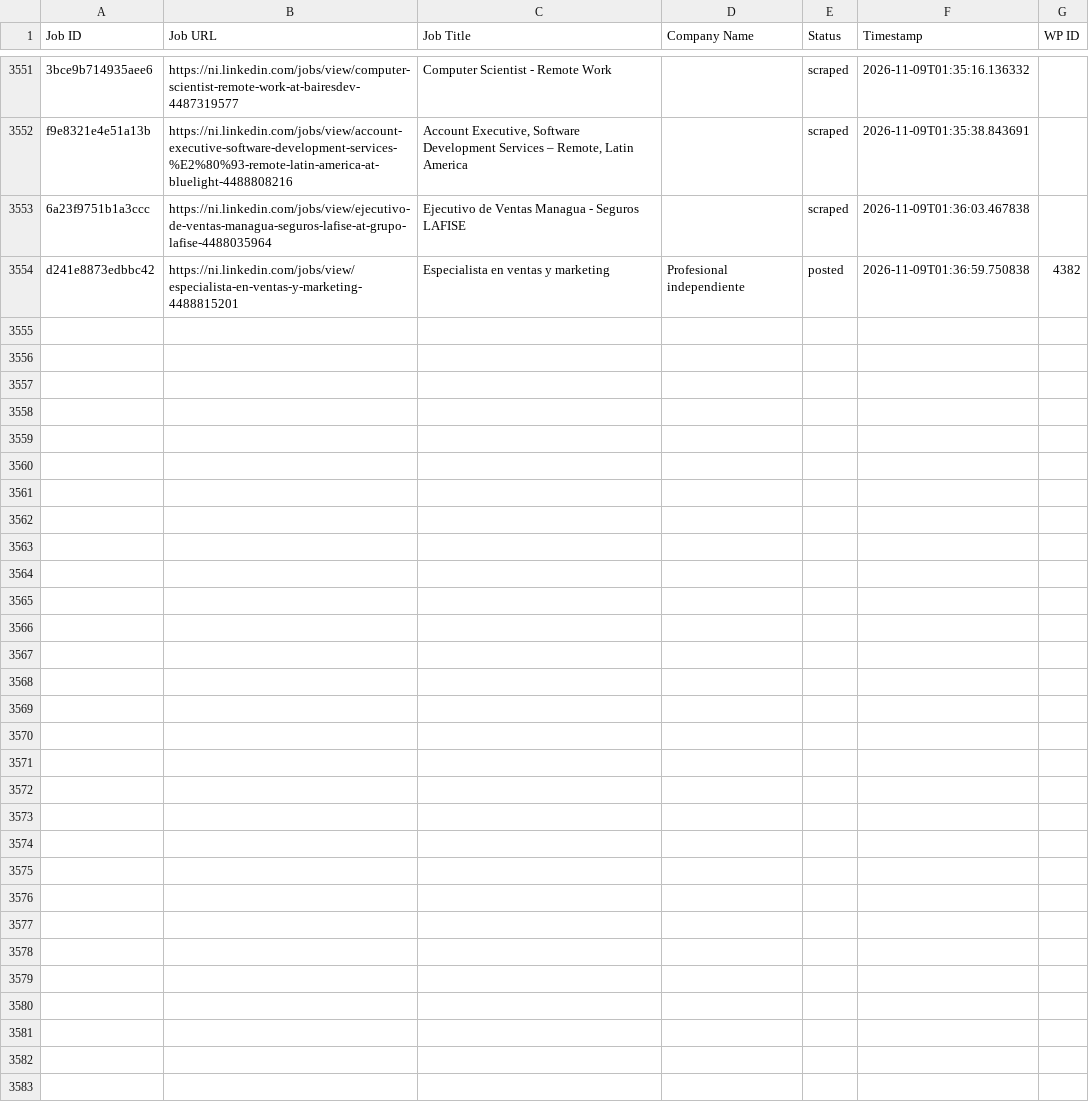
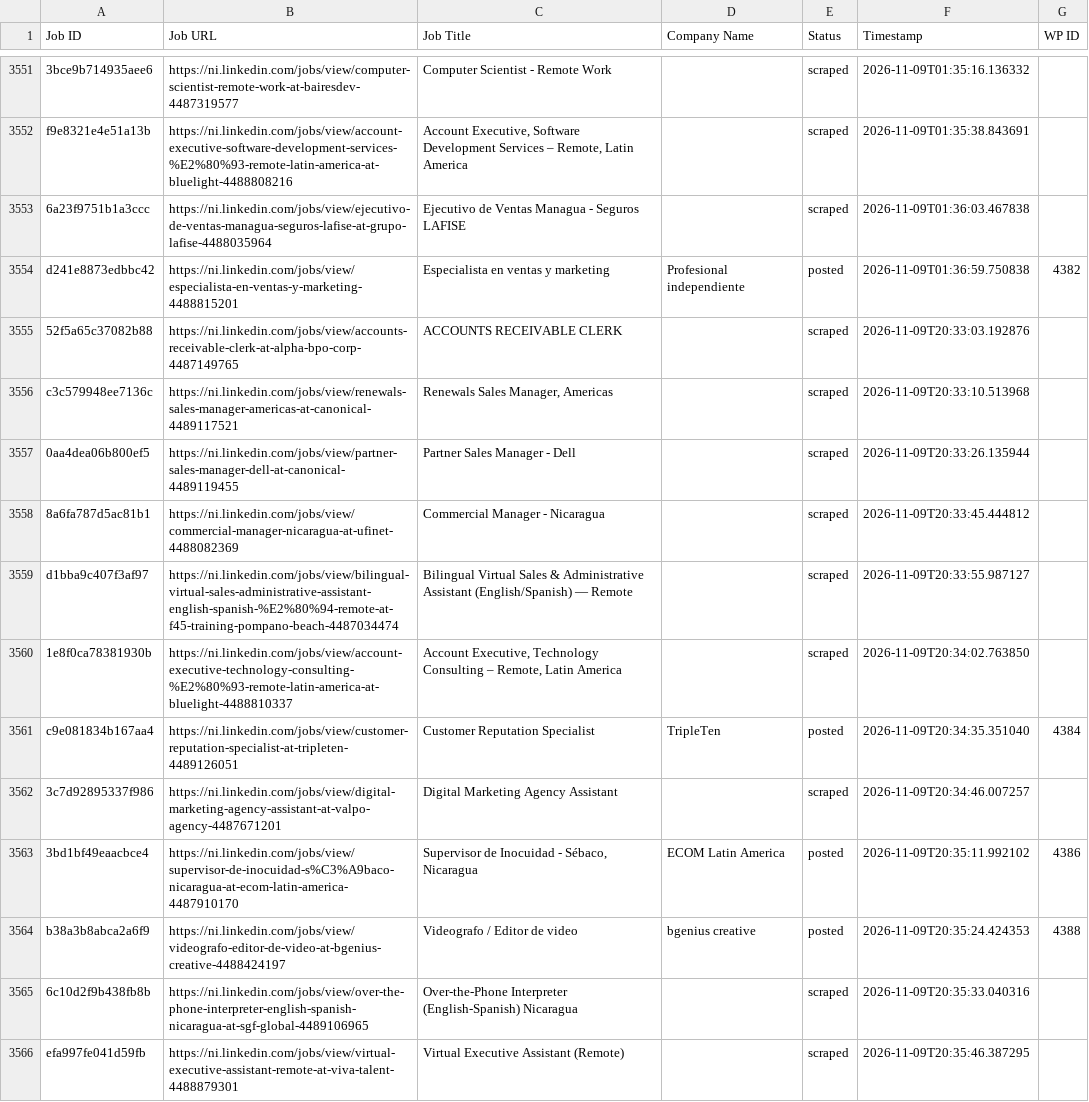
Before and after one commit to mimusdesign/ni, a CSV file: processed_jobs.csv, drawn as a sheet; only a part is shown, gaps mark what is left out; the diff covers the shown part only.

```diff
--- a/processed_jobs.csv
+++ b/processed_jobs.csv
@@ -3555 +3555,13 @@ f9e8321e4e51a13b,https://ni.linkedin.com/jobs/view/account-executive-software-de
 d241e8873edbbc42,https://ni.linkedin.com/jobs/view/especialista-en-ventas-y-marketing-4488815201,Especialista en ventas y marketing,Profesional independiente,posted,2026-11-09T01:36:59.750838,4382
+52f5a65c37082b88,https://ni.linkedin.com/jobs/view/accounts-receivable-clerk-at-alpha-bpo-corp-4487149765,ACCOUNTS RECEIVABLE CLERK,,scraped,2026-11-09T20:33:03.192876,
+c3c579948ee7136c,https://ni.linkedin.com/jobs/view/renewals-sales-manager-americas-at-canonical-4489117521,"Renewals Sales Manager, Americas",,scraped,2026-11-09T20:33:10.513968,
+0aa4dea06b800ef5,https://ni.linkedin.com/jobs/view/partner-sales-manager-dell-at-canonical-4489119455,Partner Sales Manager - Dell,,scraped,2026-11-09T20:33:26.135944,
+8a6fa787d5ac81b1,https://ni.linkedin.com/jobs/view/commercial-manager-nicaragua-at-ufinet-4488082369,Commercial Manager - Nicaragua,,scraped,2026-11-09T20:33:45.444812,
+d1bba9c407f3af97,https://ni.linkedin.com/jobs/view/bilingual-virtual-sales-administrative-assistant-english-spanish-%E2%80%94-remote-at-f45-training-pompano-beach-4487034474,Bilingual Virtual Sales & Administrative Assistant (English/Spanish) — Remote,,scraped,2026-11-09T20:33:55.987127,
+1e8f0ca78381930b,https://ni.linkedin.com/jobs/view/account-executive-technology-consulting-%E2%80%93-remote-latin-america-at-bluelight-4488810337,"Account Executive, Technology Consulting – Remote, Latin America",,scraped,2026-11-09T20:34:02.763850,
+c9e081834b167aa4,https://ni.linkedin.com/jobs/view/customer-reputation-specialist-at-tripleten-4489126051,Customer Reputation Specialist,TripleTen,posted,2026-11-09T20:34:35.351040,4384
+3c7d92895337f986,https://ni.linkedin.com/jobs/view/digital-marketing-agency-assistant-at-valpo-agency-4487671201,Digital Marketing Agency Assistant,,scraped,2026-11-09T20:34:46.007257,
+3bd1bf49eaacbce4,https://ni.linkedin.com/jobs/view/supervisor-de-inocuidad-s%C3%A9baco-nicaragua-at-ecom-latin-america-4487910170,"Supervisor de Inocuidad - Sébaco, Nicaragua",ECOM Latin America,posted,2026-11-09T20:35:11.992102,4386
+b38a3b8abca2a6f9,https://ni.linkedin.com/jobs/view/videografo-editor-de-video-at-bgenius-creative-4488424197,Videografo / Editor de video,bgenius creative,posted,2026-11-09T20:35:24.424353,4388
+6c10d2f9b438fb8b,https://ni.linkedin.com/jobs/view/over-the-phone-interpreter-english-spanish-nicaragua-at-sgf-global-4489106965,Over-the-Phone Interpreter (English-Spanish) Nicaragua,,scraped,2026-11-09T20:35:33.040316,
+efa997fe041d59fb,https://ni.linkedin.com/jobs/view/virtual-executive-assistant-remote-at-viva-talent-4488879301,Virtual Executive Assistant (Remote),,scraped,2026-11-09T20:35:46.387295,
```
Also changed, not shown: 11 added rows elsewhere in this file.
